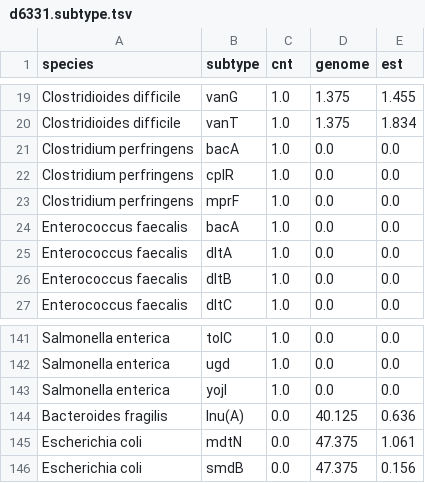
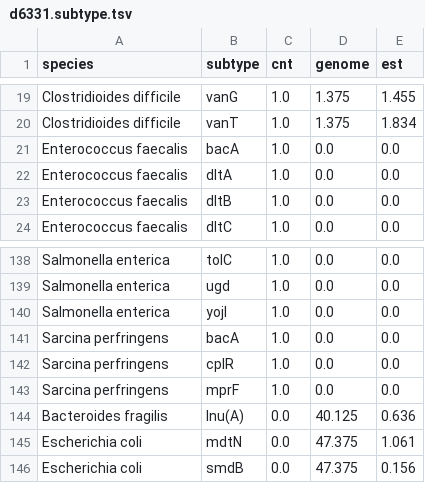
Before and after one commit to xinehc/argo-evaluation, a TSV file: fig4/d6331.subtype.tsv, drawn as a sheet; only a part is shown, gaps mark what is left out.

```diff
--- a/fig4/d6331.subtype.tsv
+++ b/fig4/d6331.subtype.tsv
@@ -20,5 +20,2 @@ Clostridioides difficile	vanG	1.0	1.375	1.455
 Clostridioides difficile	vanT	1.0	1.375	1.834
-Clostridium perfringens	bacA	1.0	0.0	0.0
-Clostridium perfringens	cplR	1.0	0.0	0.0
-Clostridium perfringens	mprF	1.0	0.0	0.0
 Enterococcus faecalis	bacA	1.0	0.0	0.0
@@ -143,2 +140,5 @@ Salmonella enterica	ugd	1.0	0.0	0.0
 Salmonella enterica	yojI	1.0	0.0	0.0
+Sarcina perfringens	bacA	1.0	0.0	0.0
+Sarcina perfringens	cplR	1.0	0.0	0.0
+Sarcina perfringens	mprF	1.0	0.0	0.0
 Bacteroides fragilis	lnu(A)	0.0	40.125	0.636
```
Also changed, not shown: fig4/d6331.type.tsv, 9 other files.
